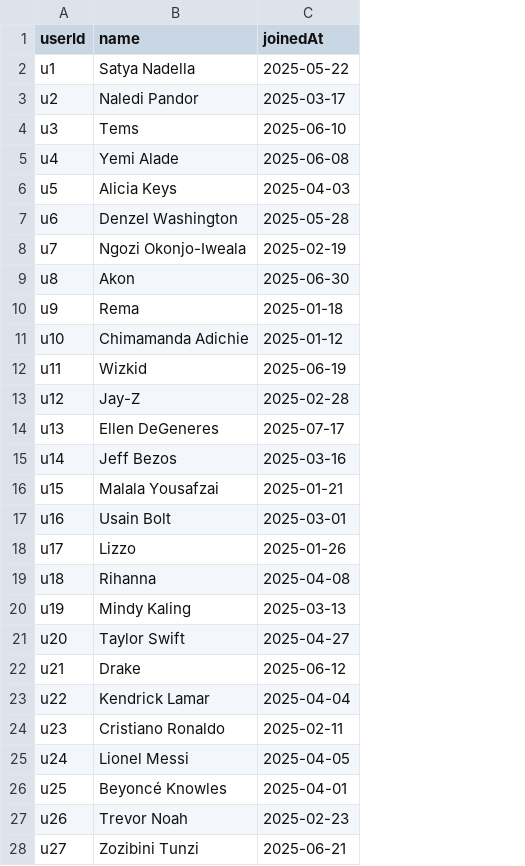
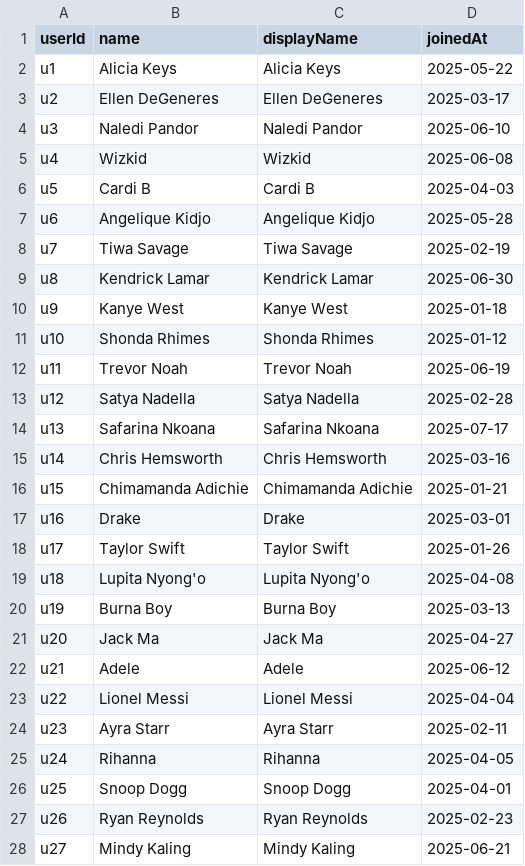
Before and after one commit to NICK-TSHEPO/graph-data, a CSV file: neo4j_imports/users.csv, drawn as a sheet; only a part is shown; the diff covers the shown part only; the diff names each change by its address in the sheet, - before the commit and + after, or states it on an @@ line.

```diff
--- a/neo4j_imports/users.csv
+++ b/neo4j_imports/users.csv
+column C (displayName), rows 2-28: Alicia Keys | Ellen DeGeneres | Naledi Pandor | Wizkid | Cardi B | Angelique Kidjo | Tiwa Savage | Kendrick Lamar | Kanye West | Shonda Rhimes | Trevor Noah | Satya Nadella | Safarina Nkoana | Chris Hemsworth | Chimamanda Adichie | Drake | Taylor Swift | Lupita Nyong'o | Burna Boy | Jack Ma | Adele | Lionel Messi | Ayra Starr | Rihanna | Snoop Dogg | Ryan Reynolds | Mindy Kaling
-B2 (name): Satya Nadella
+B2 (name): Alicia Keys
-B3 (name): Naledi Pandor
+B3 (name): Ellen DeGeneres
-B4 (name): Tems
+B4 (name): Naledi Pandor
-B5 (name): Yemi Alade
+B5 (name): Wizkid
-B6 (name): Alicia Keys
+B6 (name): Cardi B
-B7 (name): Denzel Washington
+B7 (name): Angelique Kidjo
-B8 (name): Ngozi Okonjo-Iweala
+B8 (name): Tiwa Savage
-B9 (name): Akon
+B9 (name): Kendrick Lamar
-B10 (name): Rema
+B10 (name): Kanye West
-B11 (name): Chimamanda Adichie
+B11 (name): Shonda Rhimes
-B12 (name): Wizkid
+B12 (name): Trevor Noah
-B13 (name): Jay-Z
+B13 (name): Satya Nadella
-B14 (name): Ellen DeGeneres
+B14 (name): Safarina Nkoana
-B15 (name): Jeff Bezos
+B15 (name): Chris Hemsworth
-B16 (name): Malala Yousafzai
+B16 (name): Chimamanda Adichie
-B17 (name): Usain Bolt
+B17 (name): Drake
-B18 (name): Lizzo
+B18 (name): Taylor Swift
-B19 (name): Rihanna
+B19 (name): Lupita Nyong'o
-B20 (name): Mindy Kaling
+B20 (name): Burna Boy
-B21 (name): Taylor Swift
+B21 (name): Jack Ma
-B22 (name): Drake
+B22 (name): Adele
-B23 (name): Kendrick Lamar
+B23 (name): Lionel Messi
-B24 (name): Cristiano Ronaldo
+B24 (name): Ayra Starr
-B25 (name): Lionel Messi
+B25 (name): Rihanna
-B26 (name): Beyoncé Knowles
+B26 (name): Snoop Dogg
-B27 (name): Trevor Noah
+B27 (name): Ryan Reynolds
-B28 (name): Zozibini Tunzi
+B28 (name): Mindy Kaling
```
Also changed, not shown: 22 edited cells elsewhere in this file, neo4j_imports/hashtags.csv, neo4j_imports/media.csv, 5 other files.
